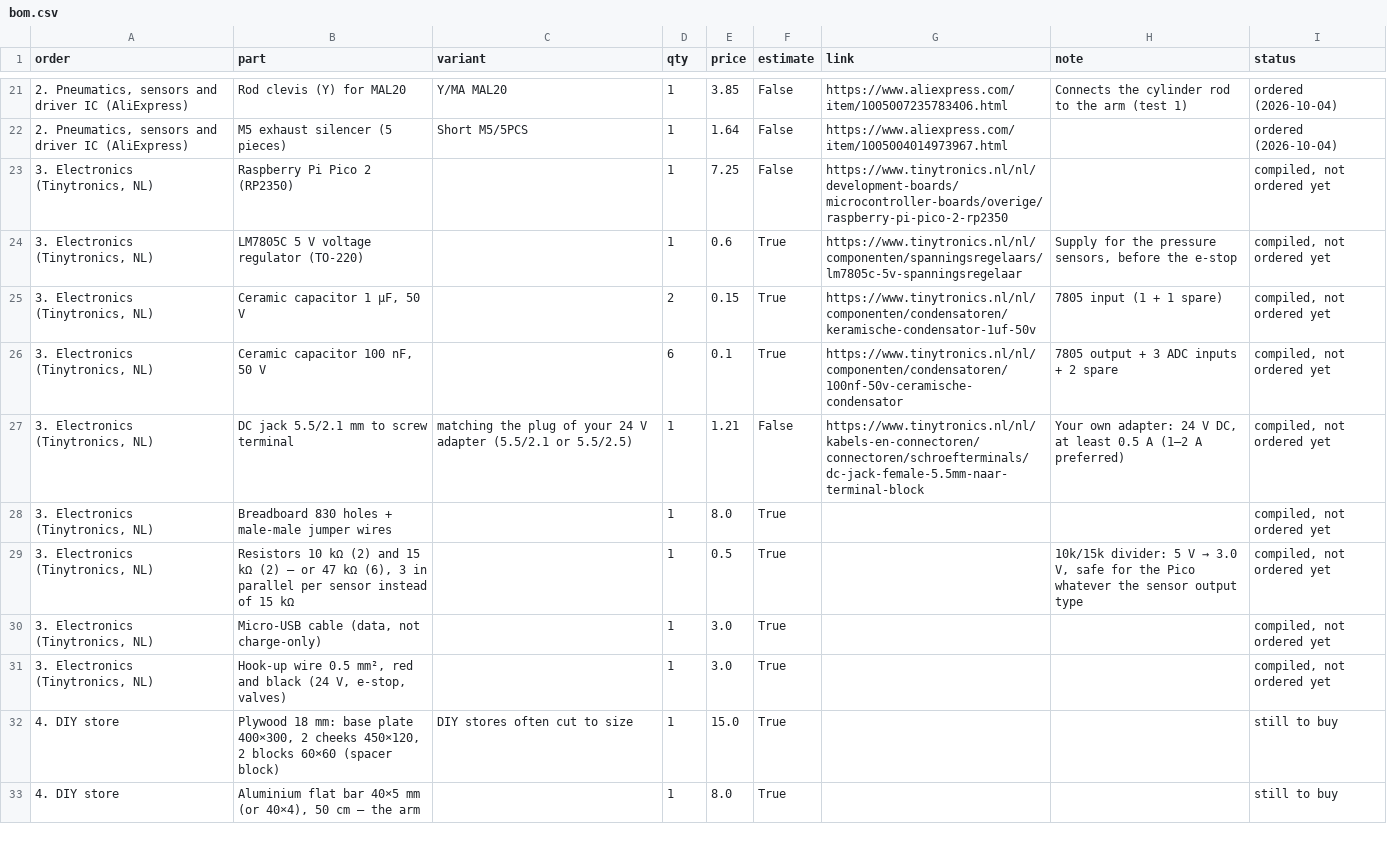
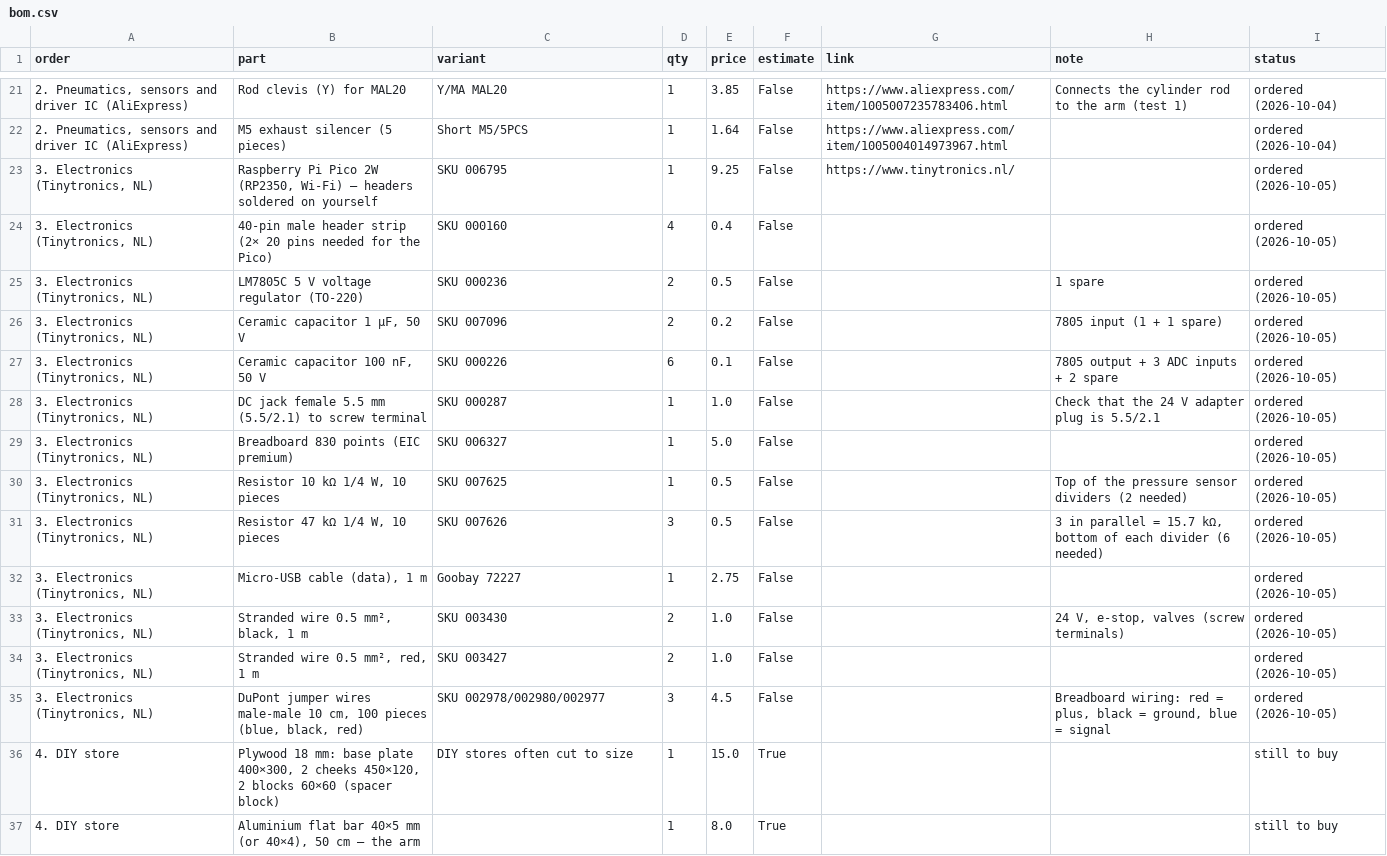
Before and after one commit to xtenone/pneumatic-arm, a CSV file: test1/docs/bom.csv, drawn as a sheet; only a part is shown, gaps mark what is left out.

```diff
--- a/test1/docs/bom.csv
+++ b/test1/docs/bom.csv
@@ -22,11 +22,15 @@ order,part,variant,qty,price,estimate,link,note,status
 "2. Pneumatics, sensors and driver IC (AliExpress)",M5 exhaust silencer (5 pieces),Short M5/5PCS,1,1.64,False,https://www.aliexpress.com/item/1005004014973967.html,,ordered (2026-10-04)
-"3. Electronics (Tinytronics, NL)",Raspberry Pi Pico 2 (RP2350),,1,7.25,False,https://www.tinytronics.nl/nl/development-boards/microcontroller-boards/overige/raspberry-pi-pico-2-rp2350,,"compiled, not ordered yet"
-"3. Electronics (Tinytronics, NL)",LM7805C 5 V voltage regulator (TO-220),,1,0.6,True,https://www.tinytronics.nl/nl/componenten/spanningsregelaars/lm7805c-5v-spanningsregelaar,"Supply for the pressure sensors, before the e-stop","compiled, not ordered yet"
-"3. Electronics (Tinytronics, NL)","Ceramic capacitor 1 µF, 50 V",,2,0.15,True,https://www.tinytronics.nl/nl/componenten/condensatoren/keramische-condensator-1uf-50v,7805 input (1 + 1 spare),"compiled, not ordered yet"
-"3. Electronics (Tinytronics, NL)","Ceramic capacitor 100 nF, 50 V",,6,0.1,True,https://www.tinytronics.nl/nl/componenten/condensatoren/100nf-50v-ceramische-condensator,7805 output + 3 ADC inputs + 2 spare,"compiled, not ordered yet"
-"3. Electronics (Tinytronics, NL)",DC jack 5.5/2.1 mm to screw terminal,matching the plug of your 24 V adapter (5.5/2.1 or 5.5/2.5),1,1.21,False,https://www.tinytronics.nl/nl/kabels-en-connectoren/connectoren/schroefterminals/dc-jack-female-5.5mm-naar-terminal-block,"Your own adapter: 24 V DC, at least 0.5 A (1–2 A preferred)","compiled, not ordered yet"
-"3. Electronics (Tinytronics, NL)",Breadboard 830 holes + male-male jumper wires,,1,8.0,True,,,"compiled, not ordered yet"
-"3. Electronics (Tinytronics, NL)","Resistors 10 kΩ (2) and 15 kΩ (2) — or 47 kΩ (6), 3 in parallel per sensor instead of 15 kΩ",,1,0.5,True,,"10k/15k divider: 5 V → 3.0 V, safe for the Pico whatever the sensor output type","compiled, not ordered yet"
-"3. Electronics (Tinytronics, NL)","Micro-USB cable (data, not charge-only)",,1,3.0,True,,,"compiled, not ordered yet"
-"3. Electronics (Tinytronics, NL)","Hook-up wire 0.5 mm², red and black (24 V, e-stop, valves)",,1,3.0,True,,,"compiled, not ordered yet"
+"3. Electronics (Tinytronics, NL)","Raspberry Pi Pico 2W (RP2350, Wi-Fi) — headers soldered on yourself",SKU 006795,1,9.25,False,https://www.tinytronics.nl/,,ordered (2026-10-05)
+"3. Electronics (Tinytronics, NL)",40-pin male header strip (2× 20 pins needed for the Pico),SKU 000160,4,0.4,False,,,ordered (2026-10-05)
+"3. Electronics (Tinytronics, NL)",LM7805C 5 V voltage regulator (TO-220),SKU 000236,2,0.5,False,,1 spare,ordered (2026-10-05)
+"3. Electronics (Tinytronics, NL)","Ceramic capacitor 1 µF, 50 V",SKU 007096,2,0.2,False,,7805 input (1 + 1 spare),ordered (2026-10-05)
+"3. Electronics (Tinytronics, NL)","Ceramic capacitor 100 nF, 50 V",SKU 000226,6,0.1,False,,7805 output + 3 ADC inputs + 2 spare,ordered (2026-10-05)
+"3. Electronics (Tinytronics, NL)",DC jack female 5.5 mm (5.5/2.1) to screw terminal,SKU 000287,1,1.0,False,,Check that the 24 V adapter plug is 5.5/2.1,ordered (2026-10-05)
+"3. Electronics (Tinytronics, NL)",Breadboard 830 points (EIC premium),SKU 006327,1,5.0,False,,,ordered (2026-10-05)
+"3. Electronics (Tinytronics, NL)","Resistor 10 kΩ 1/4 W, 10 pieces",SKU 007625,1,0.5,False,,Top of the pressure sensor dividers (2 needed),ordered (2026-10-05)
+"3. Electronics (Tinytronics, NL)","Resistor 47 kΩ 1/4 W, 10 pieces",SKU 007626,3,0.5,False,,"3 in parallel = 15.7 kΩ, bottom of each divider (6 needed)",ordered (2026-10-05)
+"3. Electronics (Tinytronics, NL)","Micro-USB cable (data), 1 m",Goobay 72227,1,2.75,False,,,ordered (2026-10-05)
+"3. Electronics (Tinytronics, NL)","Stranded wire 0.5 mm², black, 1 m",SKU 003430,2,1.0,False,,"24 V, e-stop, valves (screw terminals)",ordered (2026-10-05)
+"3. Electronics (Tinytronics, NL)","Stranded wire 0.5 mm², red, 1 m",SKU 003427,2,1.0,False,,,ordered (2026-10-05)
+"3. Electronics (Tinytronics, NL)","DuPont jumper wires male-male 10 cm, 100 pieces (blue, black, red)",SKU 002978/002980/002977,3,4.5,False,,"Breadboard wiring: red = plus, black = ground, blue = signal",ordered (2026-10-05)
 4. DIY store,"Plywood 18 mm: base plate 400×300, 2 cheeks 450×120, 2 blocks 60×60 (spacer block)",DIY stores often cut to size,1,15.0,True,,,still to buy
```
Also changed, not shown: 4 other files.
